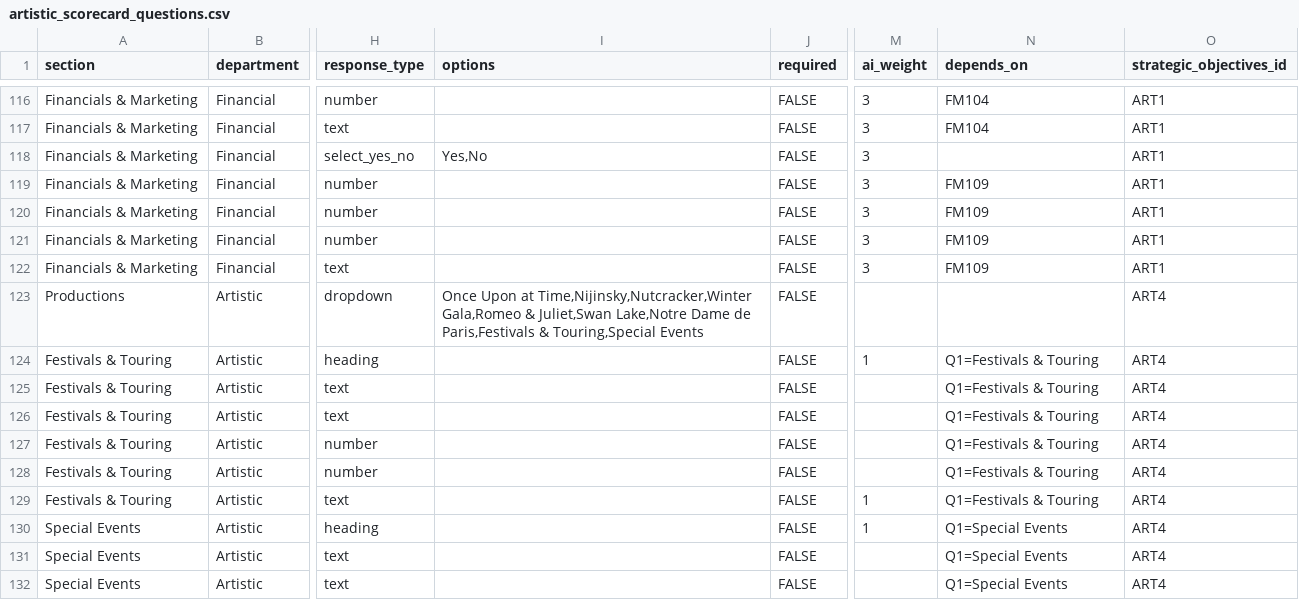
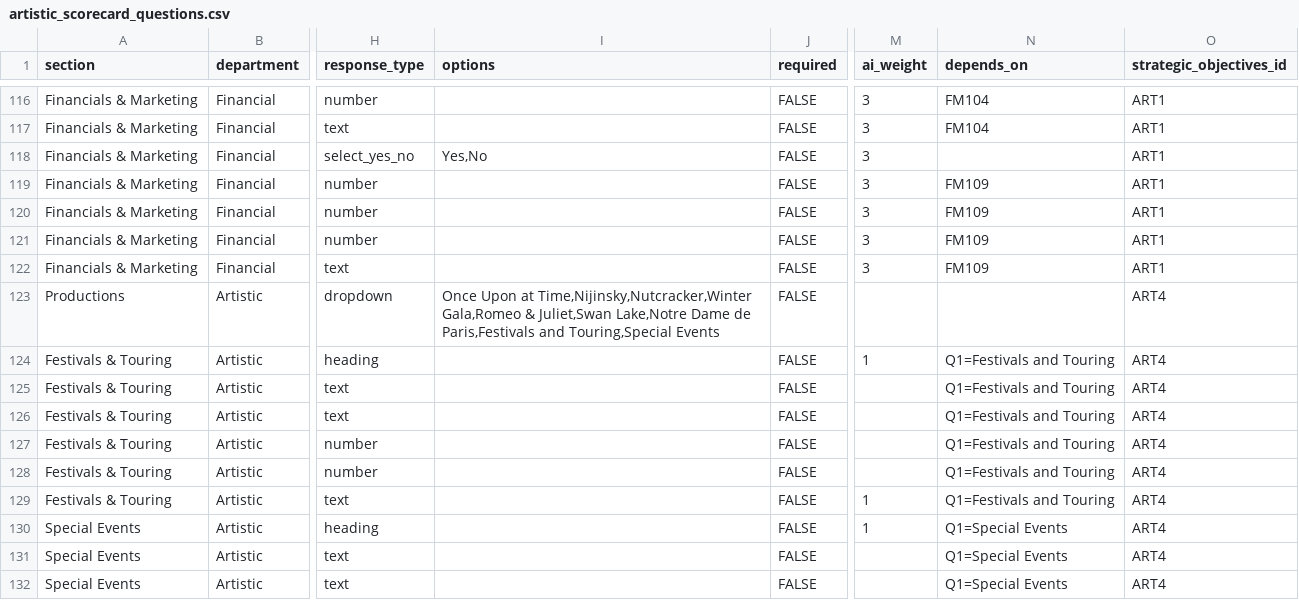
Before and after one commit to chrisrobingeorge-ai/scorecard, a CSV file: data/artistic_scorecard_questions.csv, drawn as a sheet; only a part is shown, gaps mark what is left out; the diff names each change by its address in the sheet, - before the commit and + after, or states it on an @@ line.

Commit message:
Update artistic scorecard questions for consistency

```diff
--- a/data/artistic_scorecard_questions.csv
+++ b/data/artistic_scorecard_questions.csv
-I123 (options): …de Paris,Festivals & Touring,Special Events
+I123 (options): …de Paris,Festivals and Touring,Special Events
-N124:N129 (depends_on): Q1=Festivals & Touring
+N124:N129 (depends_on): Q1=Festivals and Touring
```
